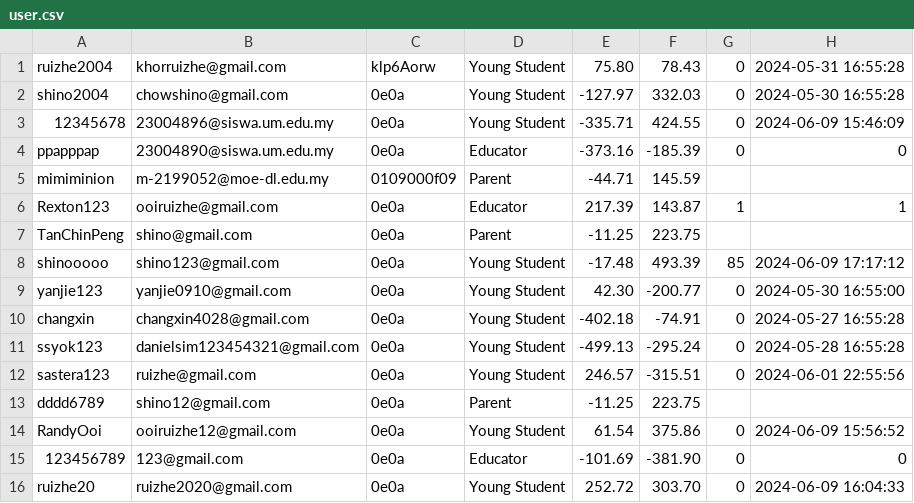
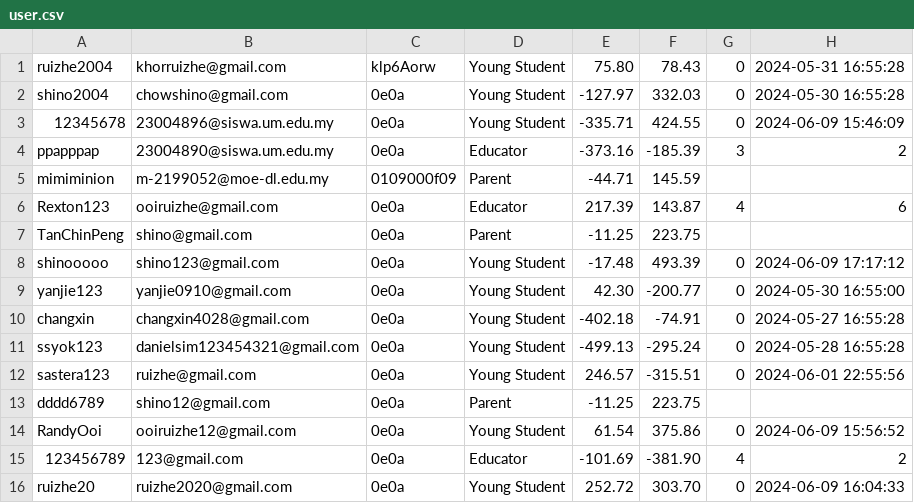
Before and after one commit to RextonRZ/HACKING-THE-FUTURE-WIA1002-Group-Assignment, a CSV file: src/main/java/Data/user.csv, drawn as a sheet.

Commit message:
solve new bug clash event & booking

```diff
--- a/src/main/java/Data/user.csv
+++ b/src/main/java/Data/user.csv
@@ -3,7 +3,7 @@ shino2004,chowshino@gmail.com,0e0a,Young Student,-127.97,332.03,0,2024-05-30 16:
 12345678,23004896@siswa.um.edu.my,0e0a,Young Student,-335.71,424.55,0,2024-06-09 15:46:09
-ppapppap,23004890@siswa.um.edu.my,0e0a,Educator,-373.16,-185.39,0,0
+ppapppap,23004890@siswa.um.edu.my,0e0a,Educator,-373.16,-185.39,3,2
 mimiminion,m-2199052@moe-dl.edu.my,0109000f09,Parent,-44.71,145.59
-Rexton123,ooiruizhe@gmail.com,0e0a,Educator,217.39,143.87,1,1
+Rexton123,ooiruizhe@gmail.com,0e0a,Educator,217.39,143.87,4,6
 TanChinPeng,shino@gmail.com,0e0a,Parent,-11.25,223.75
-shinooooo,shino123@gmail.com,0e0a,Young Student,-17.48,493.39,85,2024-06-09 17:17:12
+shinooooo,shino123@gmail.com,0e0a,Young Student,-17.48,493.39,0,2024-06-09 17:17:12
 yanjie123,yanjie0910@gmail.com,0e0a,Young Student,42.30,-200.77,0,2024-05-30 16:55:00
@@ -14,3 +14,3 @@ dddd6789,shino12@gmail.com,0e0a,Parent,-11.25,223.75
 RandyOoi,ooiruizhe12@gmail.com,0e0a,Young Student,61.54,375.86,0,2024-06-09 15:56:52
-123456789,123@gmail.com,0e0a,Educator,-101.69,-381.90,0,0
+123456789,123@gmail.com,0e0a,Educator,-101.69,-381.90,4,2
 ruizhe20,ruizhe2020@gmail.com,0e0a,Young Student,252.72,303.70,0,2024-06-09 16:04:33
```
